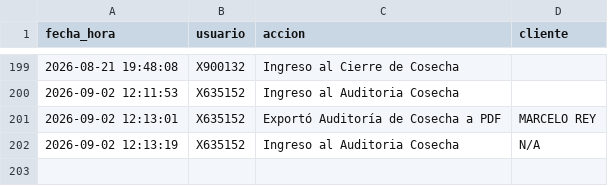
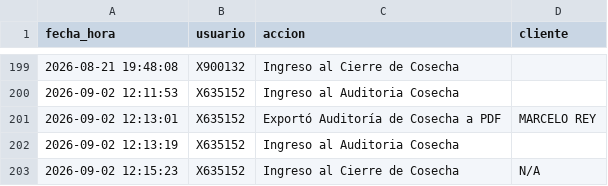
Before and after one commit to suyai-d/reportes-seguridad-db, a CSV file: registro_actividad.csv, drawn as a sheet; only a part is shown, gaps mark what is left out.

Commit message:
Log: x635152 - Ingreso al Cierre de Cosecha

```diff
--- a/registro_actividad.csv
+++ b/registro_actividad.csv
@@ -201,2 +201,3 @@ fecha_hora,usuario,accion,cliente
 2026-09-02 12:13:01,X635152,Exportó Auditoría de Cosecha a PDF,MARCELO REY
-2026-09-02 12:13:19,X635152,Ingreso al Auditoria Cosecha,N/A
+2026-09-02 12:13:19,X635152,Ingreso al Auditoria Cosecha,
+2026-09-02 12:15:23,X635152,Ingreso al Cierre de Cosecha,N/A
```
